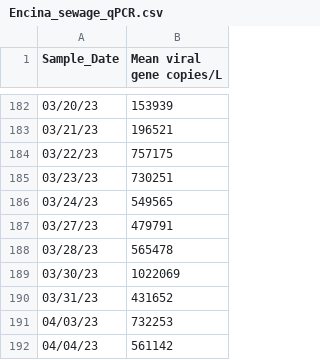
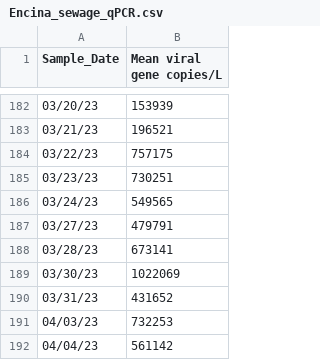
Before and after one commit to andersen-lab/SARS-CoV-2_WasteWater_San-Diego, a CSV file: Encina_sewage_qPCR.csv, drawn as a sheet; only a part is shown, gaps mark what is left out.

```diff
--- a/Encina_sewage_qPCR.csv
+++ b/Encina_sewage_qPCR.csv
@@ -187,3 +187,3 @@ Sample_Date,Mean viral gene copies/L
 03/27/23,479791
-03/28/23,565478
+03/28/23,673141
 03/30/23,1022069
```
Also changed, not shown: PointLoma_sewage_qPCR.csv, SouthBay_sewage_qPCR.csv.
